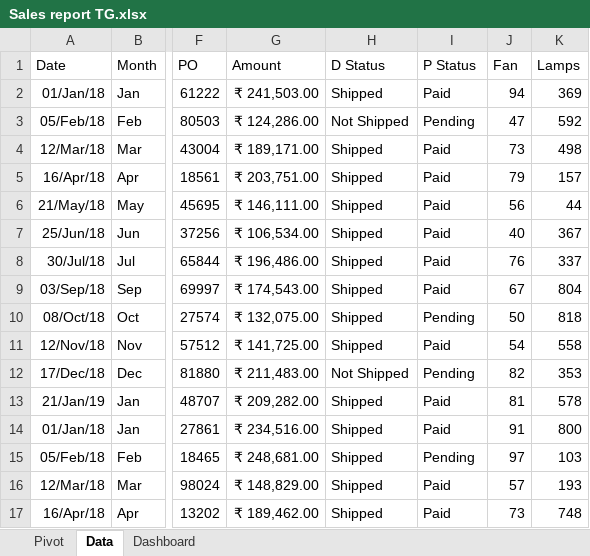
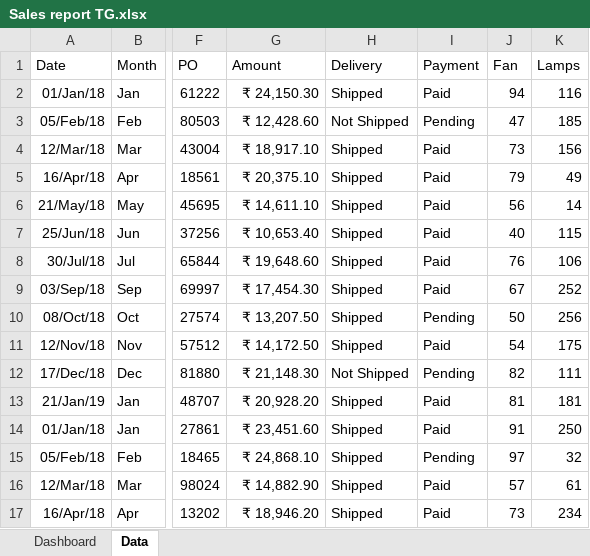
Before and after one commit to Sridhar5879/chatbot_dev, an Excel workbook: Sales report TG.xlsx, sheet Data, drawn as a sheet; only a part is shown, gaps mark what is left out; values as stored, in another font and other column widths than the file's, no borders; the diff covers the shown part only; the diff names each change by its address in the sheet, - before the commit and + after, or states it on an @@ line.

```diff
--- a/Sales report TG.xlsx (sheet Data)
+++ b/Sales report TG.xlsx (sheet Data)
@@ sheet tab hidden: Pivot @@
@@ sheet tab order changed: Dashboard | Data @@
-H1: D Status
+H1: Delivery
-I1: P Status
+I1: Payment
-G2 (Amount): ₹ 241,503.00
+G2 (Amount): ₹ 24,150.30
-K2 (Lamps): 369
+K2 (Lamps): 116
-G3 (Amount): ₹ 124,286.00
+G3 (Amount): ₹ 12,428.60
-K3 (Lamps): 592
+K3 (Lamps): 185
-G4 (Amount): ₹ 189,171.00
+G4 (Amount): ₹ 18,917.10
-K4 (Lamps): 498
+K4 (Lamps): 156
-G5 (Amount): ₹ 203,751.00
+G5 (Amount): ₹ 20,375.10
-K5 (Lamps): 157
+K5 (Lamps): 49
-G6 (Amount): ₹ 146,111.00
+G6 (Amount): ₹ 14,611.10
-K6 (Lamps): 44
+K6 (Lamps): 14
-G7 (Amount): ₹ 106,534.00
+G7 (Amount): ₹ 10,653.40
-K7 (Lamps): 367
+K7 (Lamps): 115
-G8 (Amount): ₹ 196,486.00
+G8 (Amount): ₹ 19,648.60
-K8 (Lamps): 337
+K8 (Lamps): 106
-G9 (Amount): ₹ 174,543.00
+G9 (Amount): ₹ 17,454.30
-K9 (Lamps): 804
+K9 (Lamps): 252
-G10 (Amount): ₹ 132,075.00
+G10 (Amount): ₹ 13,207.50
-K10 (Lamps): 818
+K10 (Lamps): 256
-G11 (Amount): ₹ 141,725.00
+G11 (Amount): ₹ 14,172.50
-K11 (Lamps): 558
+K11 (Lamps): 175
-G12 (Amount): ₹ 211,483.00
+G12 (Amount): ₹ 21,148.30
-K12 (Lamps): 353
+K12 (Lamps): 111
-G13 (Amount): ₹ 209,282.00
+G13 (Amount): ₹ 20,928.20
-K13 (Lamps): 578
+K13 (Lamps): 181
-G14 (Amount): ₹ 234,516.00
+G14 (Amount): ₹ 23,451.60
-K14 (Lamps): 800
+K14 (Lamps): 250
-G15 (Amount): ₹ 248,681.00
+G15 (Amount): ₹ 24,868.10
-K15 (Lamps): 103
+K15 (Lamps): 32
-G16 (Amount): ₹ 148,829.00
+G16 (Amount): ₹ 14,882.90
-K16 (Lamps): 193
+K16 (Lamps): 61
-G17 (Amount): ₹ 189,462.00
+G17 (Amount): ₹ 18,946.20
-K17 (Lamps): 748
+K17 (Lamps): 234
```
Also changed, not shown: 112 edited cells elsewhere in this sheet, sheet Dashboard, charts or pictures.
